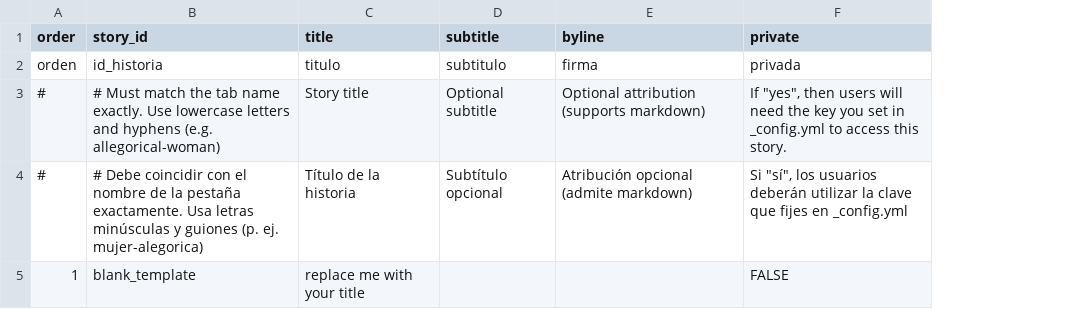
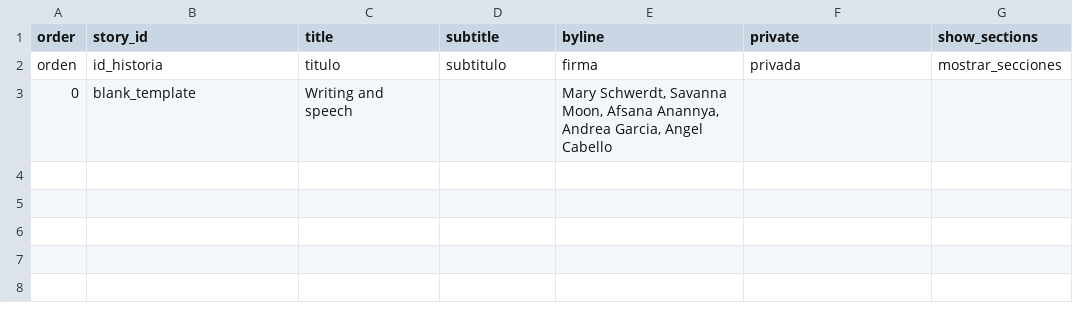
Before and after one commit to savimoon305/finalproject, a CSV file: telar-content/spreadsheets/project.csv, drawn as a sheet; removed rows and columns are numbered as before the commit, all else as after; the diff names each change by its address in the sheet, - before the commit and + after, or states it on an @@ line.

```diff
--- a/telar-content/spreadsheets/project.csv
+++ b/telar-content/spreadsheets/project.csv
+column G (show_sections), row 2: mostrar_secciones
-row 3: # | # Must match the tab name exactly. Use lowercase letters and hyphens (e.g. allegorical-woman) | Story title | Optional subtitle | Optional attribution (supports markdown) | If "yes", then users will need the key you set in _config.yml to access this story.
-row 4: # | # Debe coincidir con el nombre de la pestaña exactamente. Usa letras minúsculas y guiones (p. ej. mujer-alegorica) | Título de la historia | Subtítulo opcional | Atribución opcional (admite markdown) | Si "sí", los usuarios deberán utilizar la clave que fijes en _config.yml
-A3 (order): 1
+A3 (order): 0
-C3 (title): replace me with your title
+C3 (title): Writing and speech
-E3 (byline): (empty)
+E3 (byline): Mary Schwerdt, Savanna Moon, Afsana Anannya, Andrea Garcia, Angel Cabello
-F3 (private): FALSE
+F3 (private): (empty)
```
Also changed, not shown: telar-content/spreadsheets/blank_template.csv, telar-content/spreadsheets/glossary.csv, 12 other files.
